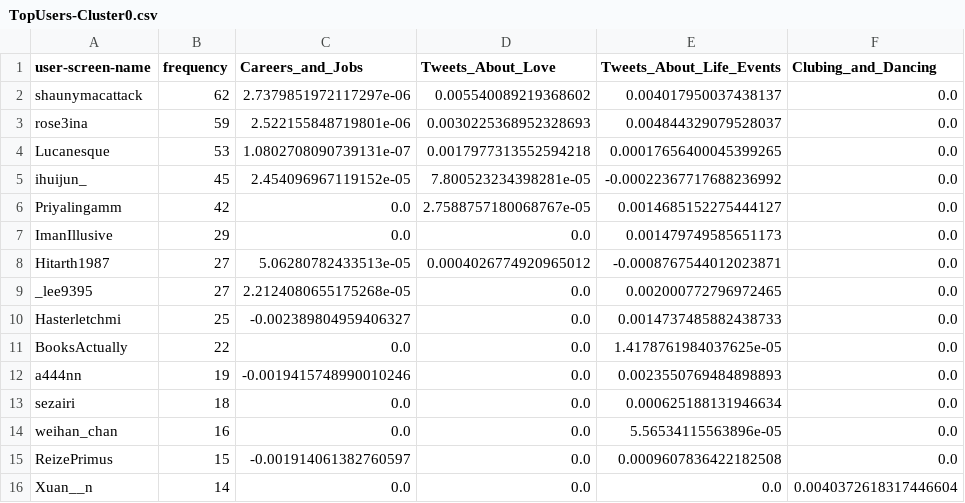
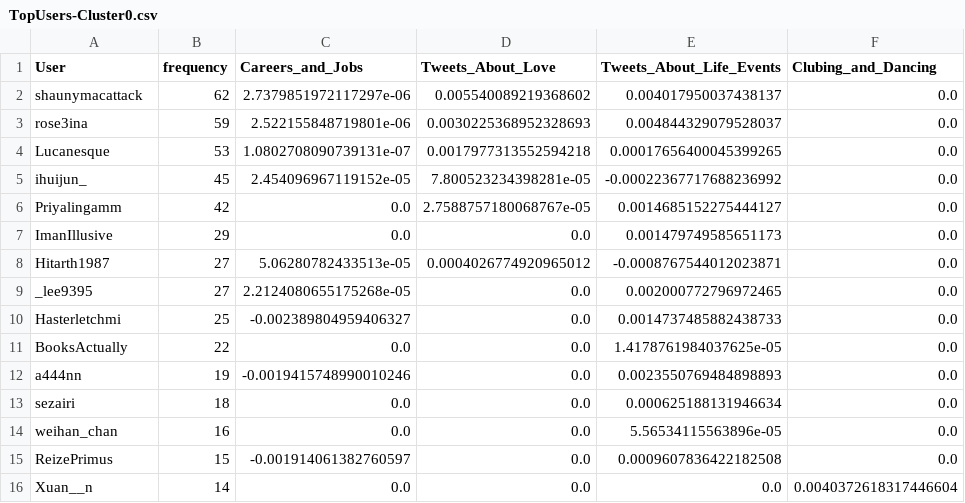
Before and after one commit to AdaptFast/friender, a CSV file: Data/TopUsers-Cluster0.csv, drawn as a sheet; only a part is shown; the diff names each change by its address in the sheet, - before the commit and + after, or states it on an @@ line.

Commit message:
reedit data

```diff
--- a/Data/TopUsers-Cluster0.csv
+++ b/Data/TopUsers-Cluster0.csv
-A1: user-screen-name
+A1: User
```
Also changed, not shown: Data/TopUsers-Cluster1.csv, Data/TopUsers-Cluster10.csv, 22 other files.
